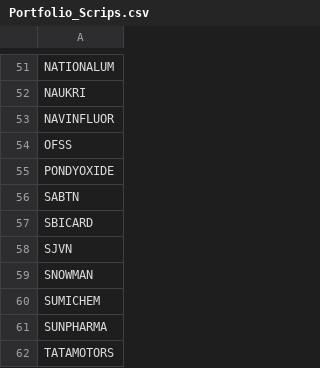
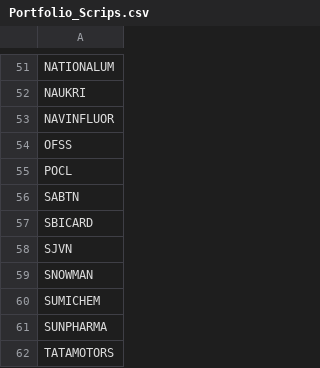
Before and after one commit to vishaln90/public_rep, a CSV file: Portfolio_Scrips.csv, drawn as a sheet; only a part is shown, gaps mark what is left out.

Commit message:
Update Portfolio_Scrips.csv

```diff
--- a/Portfolio_Scrips.csv
+++ b/Portfolio_Scrips.csv
@@ -54,3 +54,3 @@ NAVINFLUOR
 OFSS
-PONDYOXIDE
+POCL
 SABTN
```
